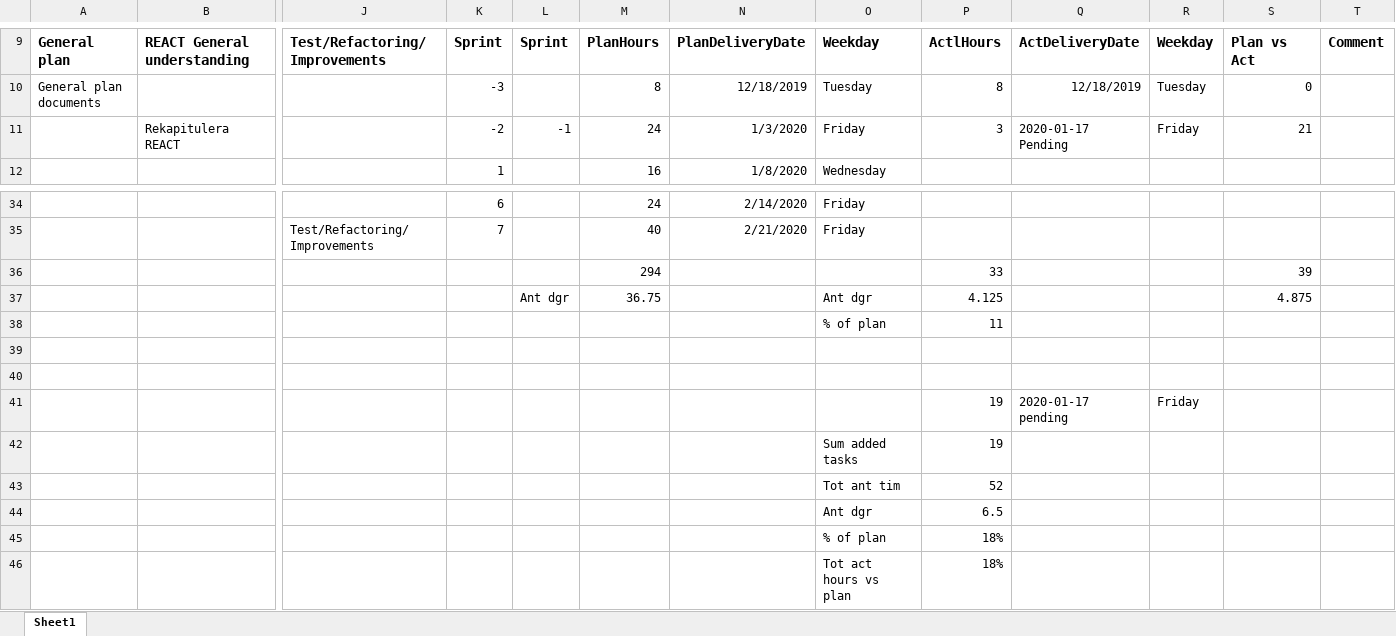
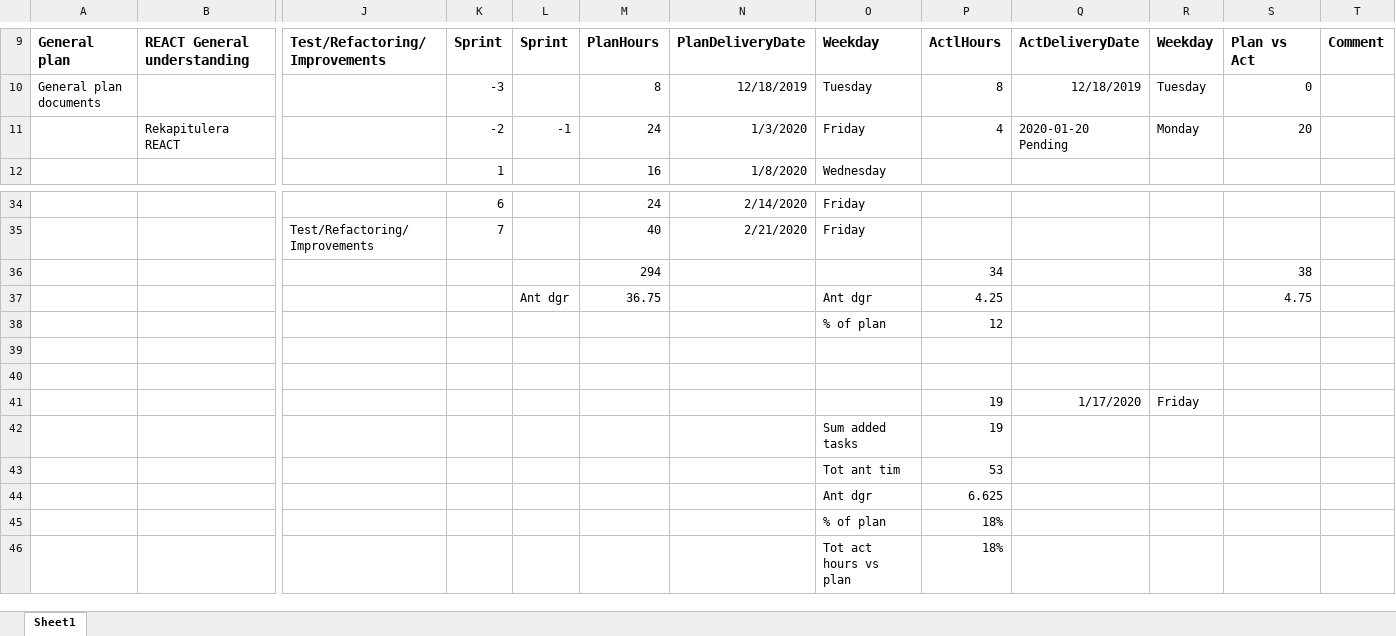
Before and after one commit to carlschlyter/mi_thesis, an Excel workbook: Tidsplan_xjobb.xlsx, sheet Sheet1, drawn as a sheet; only a part is shown, gaps mark what is left out; values as stored, in another font and other column widths than the file's, no borders; removed rows and columns are numbered as before the commit, all else as after; rows hold the shown columns only; the diff names each change by its address in the sheet, - before the commit and + after, or states it on an @@ line.

Commit message:
updated tidsplan

```diff
--- a/Tidsplan_xjobb.xlsx (sheet Sheet1)
+++ b/Tidsplan_xjobb.xlsx (sheet Sheet1)
-P11: 3
+P11: 4
-Q11: 2020-01-17 Pending
+Q11: 2020-01-20 Pending
-R11: Friday
+R11: Monday
-S11: 21
+S11: 20
-row 36:  |  |  |  |  | 294 |  |  | 33 |  |  | 39
+row 36:  |  |  |  |  | 294 |  |  | 34 |  |  | 38
-P37: 4.125
+P37: 4.25
-S37: 4.875
+S37: 4.75
-P38: 11
+P38: 12
-Q41: 2020-01-17 pending
+Q41: 1/17/2020
-P43: 52
+P43: 53
-P44: 6.5
+P44: 6.625
```
